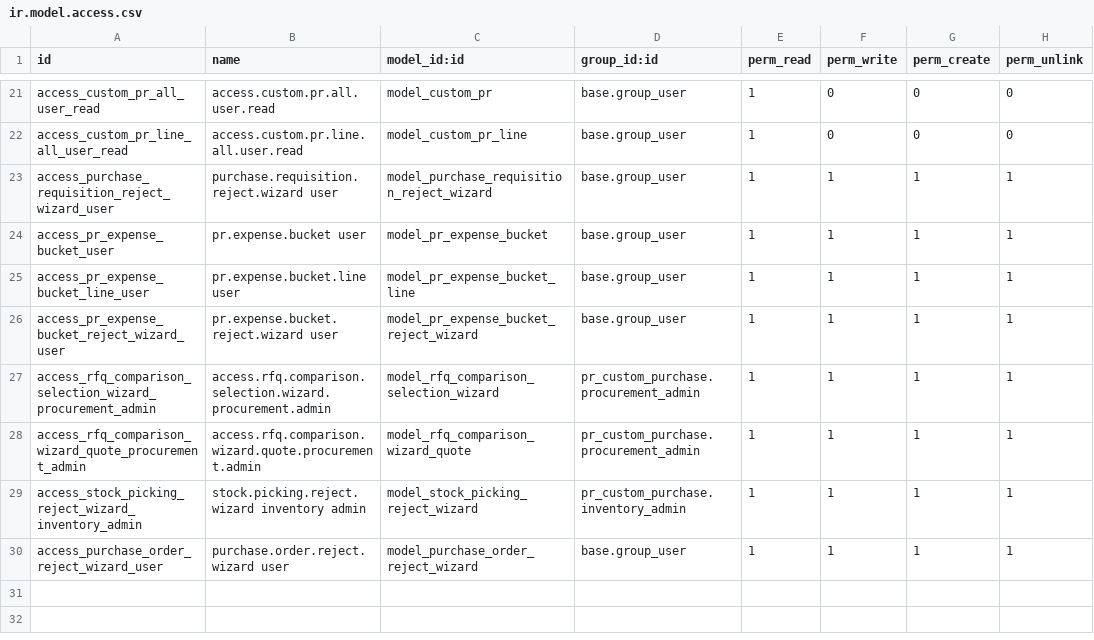
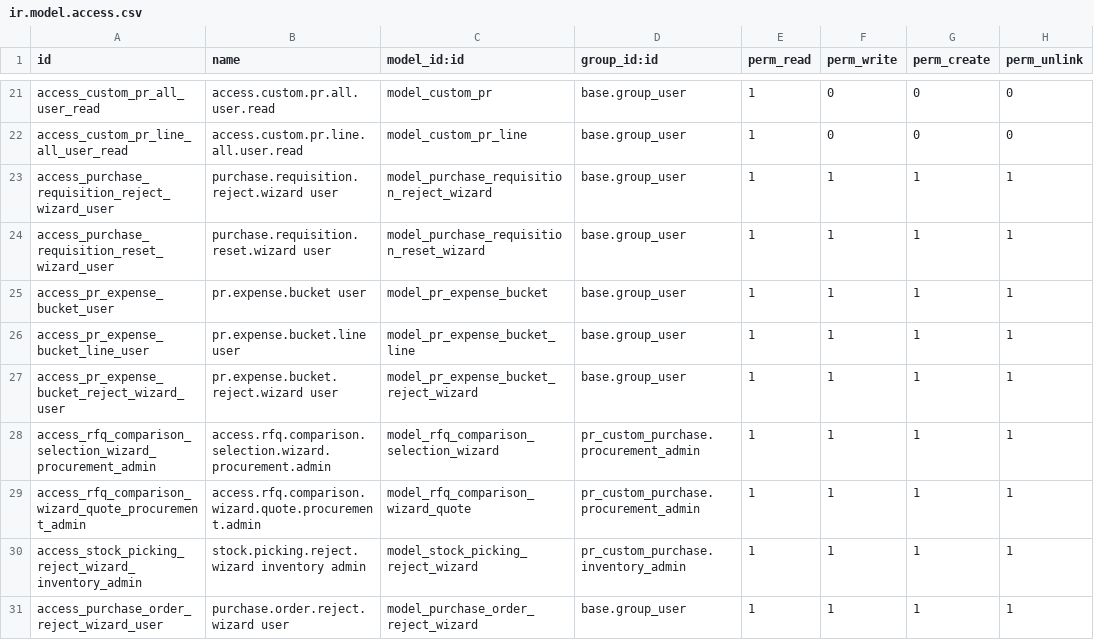
Before and after one commit to Petroraq-Engineering-Co-Ltd/Petroraq_V17_V2, a CSV file: pr_custom_purchase/security/ir.model.access.csv, drawn as a sheet; only a part is shown, gaps mark what is left out; the diff names each change by its address in the sheet, - before the commit and + after, or states it on an @@ line.

Commit message:
[ADD] add reset to draft option for the purchase.requistion for approved PRs. only if draft payment rfq/payment request is created.

```diff
--- a/pr_custom_purchase/security/ir.model.access.csv
+++ b/pr_custom_purchase/security/ir.model.access.csv
+row 24: access_purchase_requisition_reset_wizard_user | purchase.requisition.reset.wizard user | model_purchase_requisition_reset_wizard | base.group_user | 1 | 1 | 1 | 1
```
Also changed, not shown: 5 other files.
